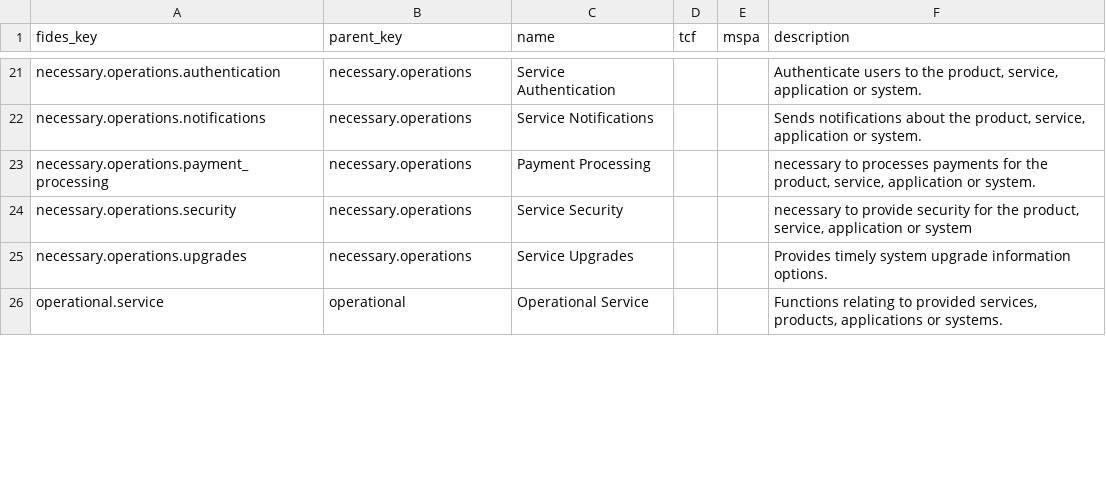
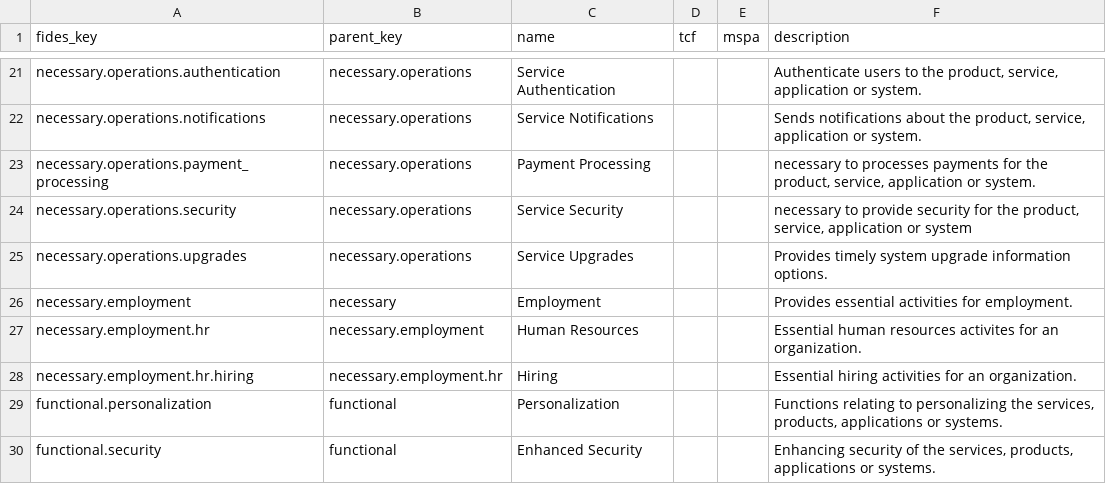
Before and after one commit to IABTechLab/fideslang, a CSV file: mkdocs/docs/csv/data_uses.csv, drawn as a sheet; only a part is shown, gaps mark what is left out; the diff covers the shown part only.

Commit message:
Final updates to data elements and data uses

```diff
--- a/mkdocs/docs/csv/data_uses.csv
+++ b/mkdocs/docs/csv/data_uses.csv
@@ -25,2 +25,6 @@ necessary.operations.security,necessary.operations,Service Security,,,"necessary
 necessary.operations.upgrades,necessary.operations,Service Upgrades,,,Provides timely system upgrade information options.
-operational.service,operational,Operational Service,,,"Functions relating to provided services, products, applications or systems."
+necessary.employment,necessary,Employment,,,Provides essential activities for employment.
+necessary.employment.hr,necessary.employment,Human Resources,,,Essential human resources activites for an organization.
+necessary.employment.hr.hiring,necessary.employment.hr,Hiring,,,Essential hiring activities for an organization.
+functional.personalization,functional,Personalization,,,"Functions relating to personalizing the services, products, applications or systems."
+functional.security,functional,Enhanced Security,,,"Enhancing security of the services, products, applications or systems."
```
Also changed, not shown: 1 added row, 3 removed rows and 15 edited cells elsewhere in this file, 3 other files.
